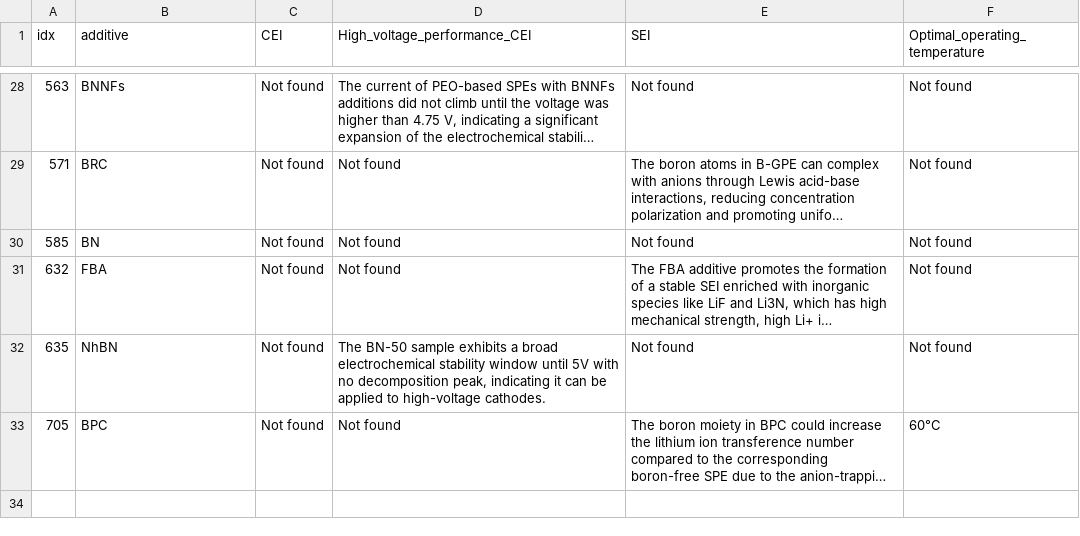
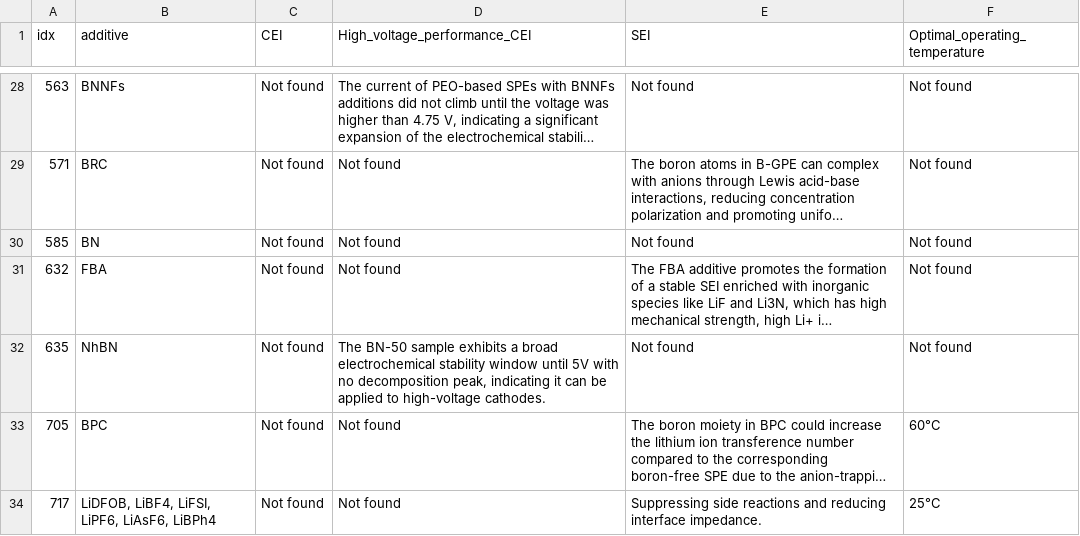
Before and after one commit to HongWxd/ProtoMI, a CSV file: V3/CEI_SEI_details/LMB_CEI_SEI_details.csv, drawn as a sheet; only a part is shown, gaps mark what is left out; long unchanged cells end in …; the diff names each change by its address in the sheet, - before the commit and + after, or states it on an @@ line.

```diff
--- a/V3/CEI_SEI_details/LMB_CEI_SEI_details.csv
+++ b/V3/CEI_SEI_details/LMB_CEI_SEI_details.csv
+row 34: 717 | LiDFOB, LiBF4, LiFSI, LiPF6, LiAsF6, LiBPh4 | Not found | Not found | Suppressing side reactions and reducing interface impedance. | 25°C
```
Also changed, not shown: V3/CEI_SEI_details/LIB_CEI_SEI_details.csv, V3/CEI_SEI_details/MIB_CEI_SEI_details.csv, 8 other files.
